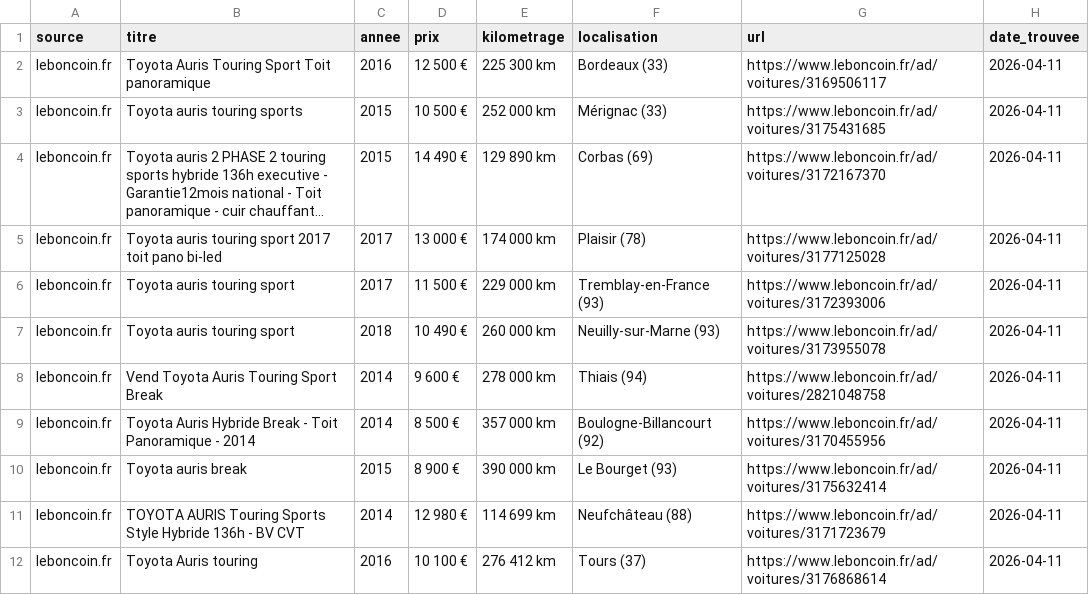
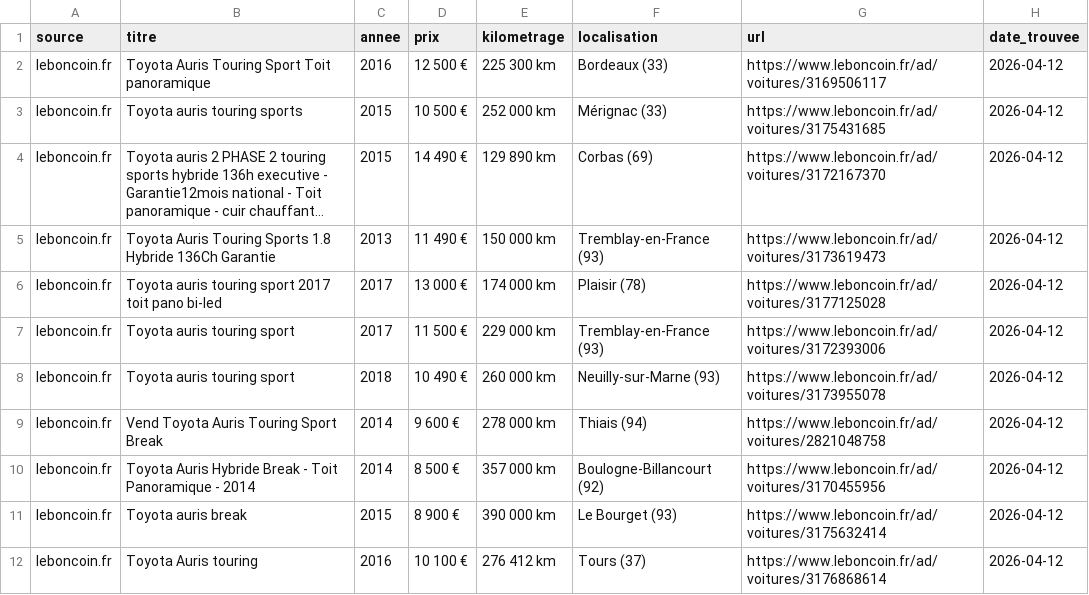
Before and after one commit to anthonyC77/recherche-auris, a CSV file: toyota_auris_panoramique.csv, drawn as a sheet; long unchanged cells end in …; removed rows and columns are numbered as before the commit, all else as after; the diff names each change by its address in the sheet, - before the commit and + after, or states it on an @@ line.

```diff
--- a/toyota_auris_panoramique.csv
+++ b/toyota_auris_panoramique.csv
-H2:H4 (date_trouvee): 2026-04-11
+H2:H4 (date_trouvee): 2026-04-12
+row 5: leboncoin.fr | Toyota Auris Touring Sports 1.8 Hybride 136Ch Garantie | 2013 | 11 490 € | 150 000 km | Tremblay-en-France (93) | https://www.leboncoin.fr/ad/voitures/3173619473 | 2026-04-12
-H6:H11 (date_trouvee): 2026-04-11
+H6:H11 (date_trouvee): 2026-04-12
-row 11: leboncoin.fr | TOYOTA AURIS Touring Sports Style Hybride 136h - BV CVT | 2014 | 12 980 € | 114 699 km | Neufchâteau (88) | https://www.leboncoin.fr/ad/voitures/3171723679 | 2026-04-11
-H12 (date_trouvee): 2026-04-11
+H12 (date_trouvee): 2026-04-12
```
Also changed, not shown: 2 other files.
